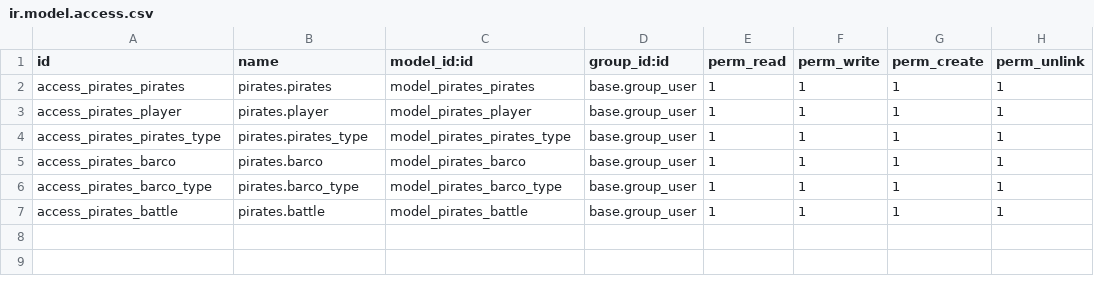
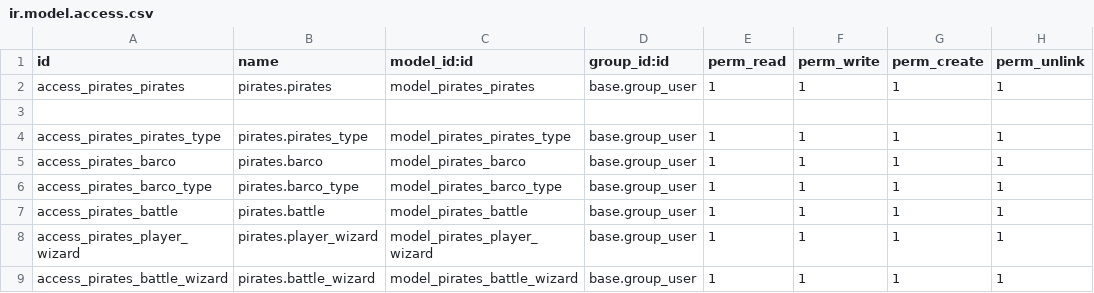
Before and after one commit to SaMuEl13GiNeR/odoo, a CSV file: security/ir.model.access.csv, drawn as a sheet.

```diff
--- a/security/ir.model.access.csv
+++ b/security/ir.model.access.csv
@@ -2,3 +2,3 @@ id,name,model_id:id,group_id:id,perm_read,perm_write,perm_create,perm_unlink
 access_pirates_pirates,pirates.pirates,model_pirates_pirates,base.group_user,1,1,1,1
-access_pirates_player,pirates.player,model_pirates_player,base.group_user,1,1,1,1
+
 access_pirates_pirates_type,pirates.pirates_type,model_pirates_pirates_type,base.group_user,1,1,1,1
@@ -7 +7,3 @@ access_pirates_barco_type,pirates.barco_type,model_pirates_barco_type,base.group
 access_pirates_battle,pirates.battle,model_pirates_battle,base.group_user,1,1,1,1
+access_pirates_player_wizard,pirates.player_wizard,model_pirates_player_wizard,base.group_user,1,1,1,1
+access_pirates_battle_wizard,pirates.battle_wizard,model_pirates_battle_wizard,base.group_user,1,1,1,1
```
Also changed, not shown: 5 other files.
